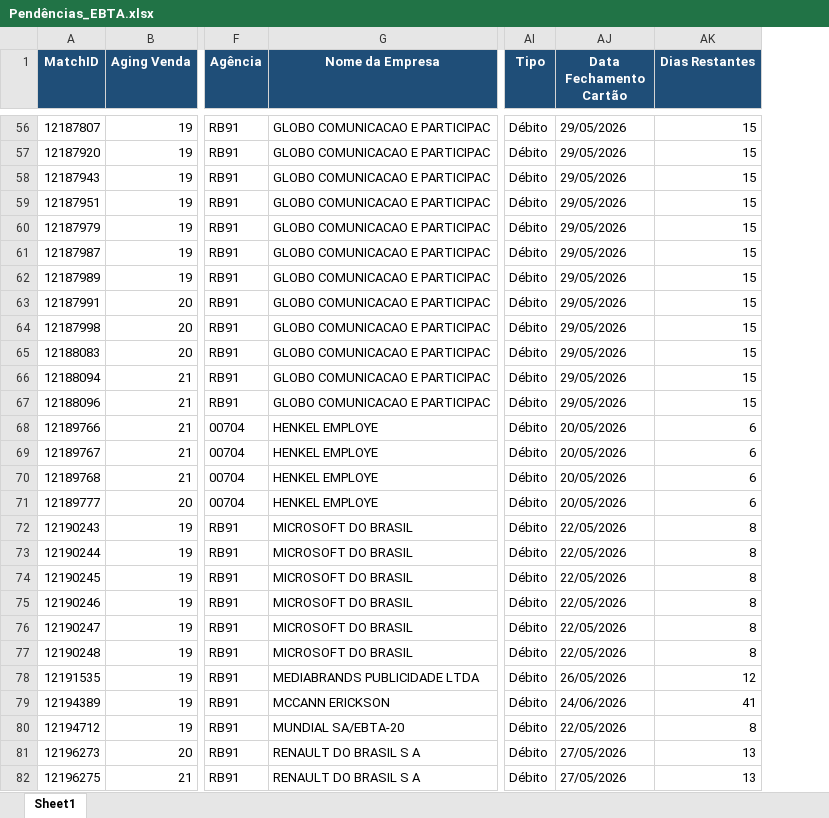
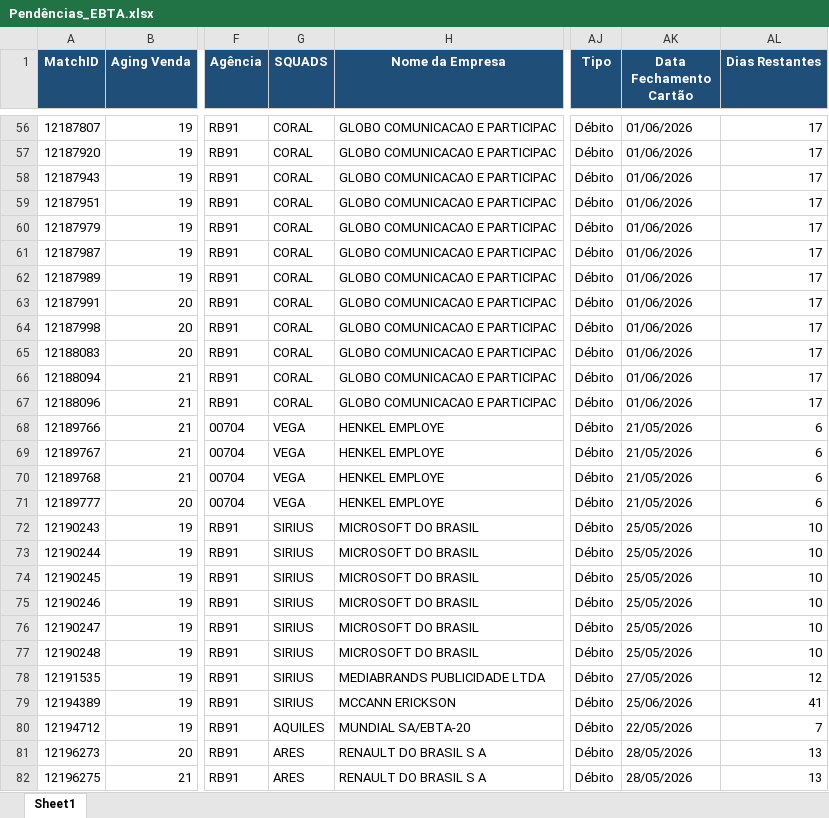
Before and after one commit to Nicolas-Cavalcante/concilia-o-financeira, an Excel workbook: outputs/Incorretos/Pendências_EBTA.xlsx, sheet Sheet1, drawn as a sheet; only a part is shown, gaps mark what is left out; values as stored, in another font and other column widths than the file's, no borders; addresses are those after the commit; the diff covers the shown part only; the diff names each change by its address in the sheet, - before the commit and + after, or states it on an @@ line.

```diff
--- a/outputs/Incorretos/Pendências_EBTA.xlsx (sheet Sheet1)
+++ b/outputs/Incorretos/Pendências_EBTA.xlsx (sheet Sheet1)
+column G (SQUADS), rows 56-82: CORAL | CORAL | CORAL | CORAL | CORAL | CORAL | CORAL | CORAL | CORAL | CORAL | CORAL | CORAL | VEGA | VEGA | VEGA | VEGA | SIRIUS | SIRIUS | SIRIUS | SIRIUS | SIRIUS | SIRIUS | SIRIUS | SIRIUS | AQUILES | ARES | ARES
-AK56:AK67 (Data Fechamento Cartão): 29/05/2026
+AK56:AK67 (Data Fechamento Cartão): 01/06/2026
-AL56:AL67 (Dias Restantes): 15
+AL56:AL67 (Dias Restantes): 17
-AK68:AK71 (Data Fechamento Cartão): 20/05/2026
+AK68:AK71 (Data Fechamento Cartão): 21/05/2026
-AK72:AK77 (Data Fechamento Cartão): 22/05/2026
+AK72:AK77 (Data Fechamento Cartão): 25/05/2026
-AL72:AL77 (Dias Restantes): 8
+AL72:AL77 (Dias Restantes): 10
-AK78 (Data Fechamento Cartão): 26/05/2026
+AK78 (Data Fechamento Cartão): 27/05/2026
-AK79 (Data Fechamento Cartão): 24/06/2026
+AK79 (Data Fechamento Cartão): 25/06/2026
-AL80 (Dias Restantes): 8
+AL80 (Dias Restantes): 7
-AK81:AK82 (Data Fechamento Cartão): 27/05/2026
+AK81:AK82 (Data Fechamento Cartão): 28/05/2026
```
Also changed, not shown: 5 removed rows and 964 edited cells elsewhere in this sheet, inputs/casos_pendências/PendenciasAereo_20260513-154503.xlsx, logs/historico_execucao.xlsx, 12 other files.
